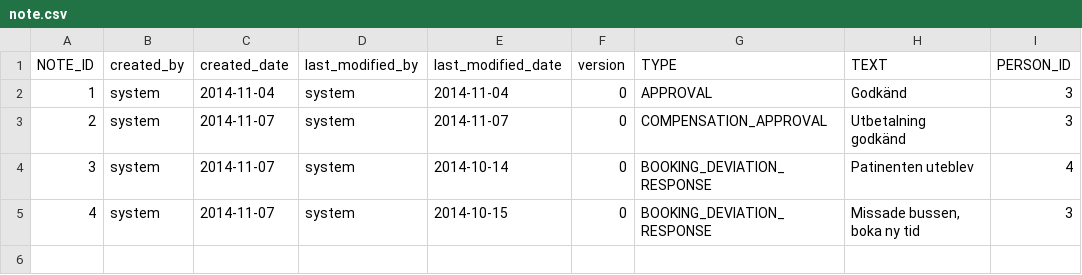
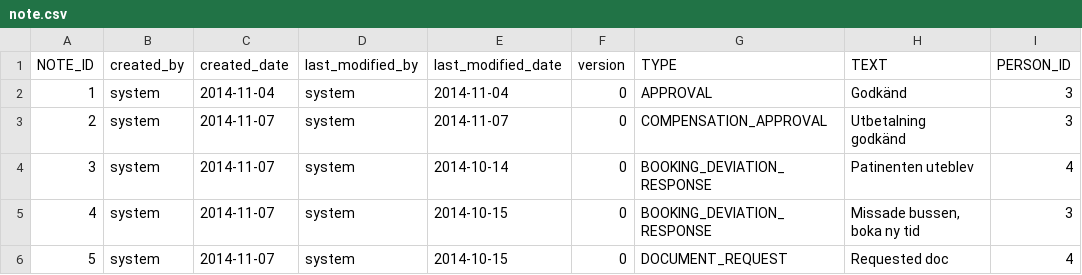
Before and after one commit to rasheedamir/fmu, a CSV file: src/main/resources/config/liquibase/note.csv, drawn as a sheet.

Commit message:
Requested documents complete in alla händelser

```diff
--- a/src/main/resources/config/liquibase/note.csv
+++ b/src/main/resources/config/liquibase/note.csv
@@ -5 +5,2 @@ NOTE_ID;created_by;created_date;last_modified_by;last_modified_date;version;TYPE
 4;system;2014-11-07;system;2014-10-15;0;BOOKING_DEVIATION_RESPONSE;Missade bussen, boka ny tid;3
+5;system;2014-11-07;system;2014-10-15;0;DOCUMENT_REQUEST;Requested doc;4
```
Also changed, not shown: 8 other files.
